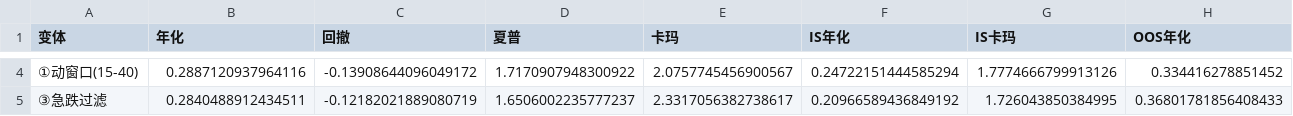
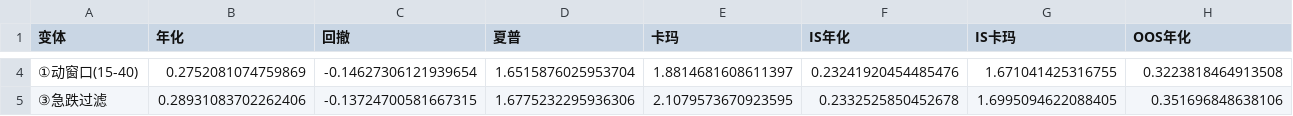
Before and after one commit to PineChang/etf-momentum-rotation, a CSV file: output/zhihu_optimizations.csv, drawn as a sheet; only a part is shown, gaps mark what is left out; the diff covers the shown part only; the diff names each change by its address in the sheet, - before the commit and + after, or states it on an @@ line.

```diff
--- a/output/zhihu_optimizations.csv
+++ b/output/zhihu_optimizations.csv
-B4 (年化): 0.2887120937964116
+B4 (年化): 0.2752081074759869
-C4 (回撤): -0.13908644096049172
+C4 (回撤): -0.14627306121939654
-D4 (夏普): 1.7170907948300922
+D4 (夏普): 1.6515876025953704
-E4 (卡玛): 2.0757745456900567
+E4 (卡玛): 1.8814681608611397
-F4 (IS年化): 0.24722151444585294
+F4 (IS年化): 0.23241920454485476
-G4 (IS卡玛): 1.7774666799913126
+G4 (IS卡玛): 1.671041425316755
-H4 (OOS年化): 0.334416278851452
+H4 (OOS年化): 0.3223818464913508
-B5 (年化): 0.2840488912434511
+B5 (年化): 0.28931083702262406
-C5 (回撤): -0.12182021889080719
+C5 (回撤): -0.13724700581667315
-D5 (夏普): 1.6506002235777237
+D5 (夏普): 1.6775232295936306
-E5 (卡玛): 2.3317056382738617
+E5 (卡玛): 2.1079573670923595
-F5 (IS年化): 0.20966589436849192
+F5 (IS年化): 0.2332525850452678
-G5 (IS卡玛): 1.726043850384995
+G5 (IS卡玛): 1.6995094622088405
-H5 (OOS年化): 0.36801781856408433
+H5 (OOS年化): 0.351696848638106
```
Also changed, not shown: 94 edited cells elsewhere in this file, output/rand20/summary.csv, output/trades.csv, 13 other files.
